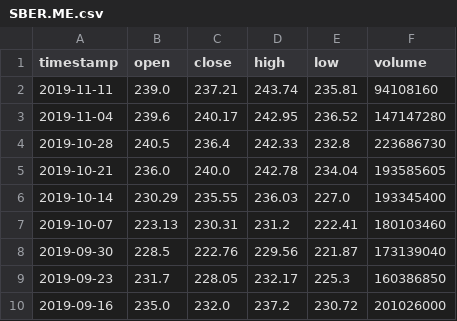
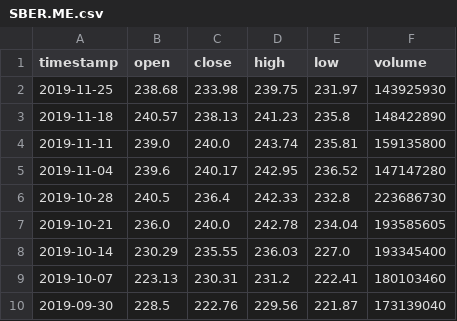
Before and after one commit to AirVan21/EasyStocks, a CSV file: static/data/worldtradingdata/SBER.ME.csv, drawn as a sheet; only a part is shown; the shorter side is filled out with more unchanged rows.

```diff
--- a/static/data/worldtradingdata/SBER.ME.csv
+++ b/static/data/worldtradingdata/SBER.ME.csv
@@ -1,3 +1,5 @@
 timestamp,open,close,high,low,volume
-2019-11-11,239.0,237.21,243.74,235.81,94108160
+2019-11-25,238.68,233.98,239.75,231.97,143925930
+2019-11-18,240.57,238.13,241.23,235.8,148422890
+2019-11-11,239.0,240.0,243.74,235.81,159135800
 2019-11-04,239.6,240.17,242.95,236.52,147147280
```
Also changed, not shown: static/data/alphavantage/AAPL.csv, static/data/alphavantage/FB.csv, 27 other files.
